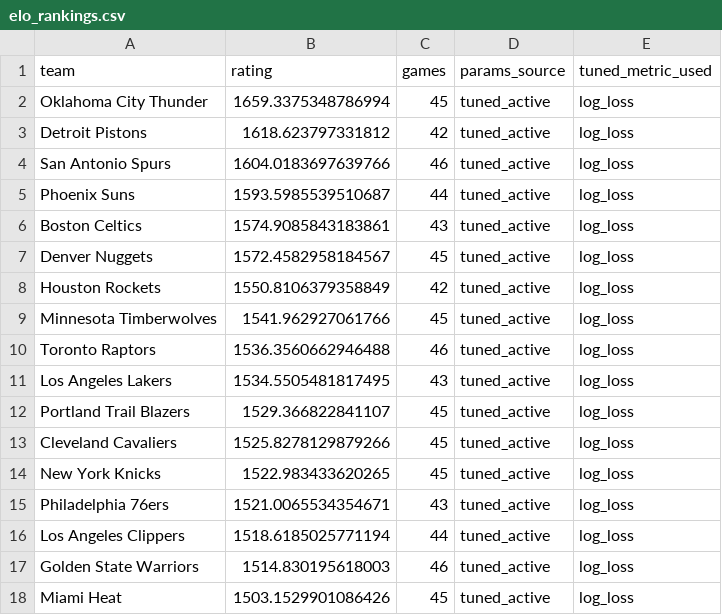
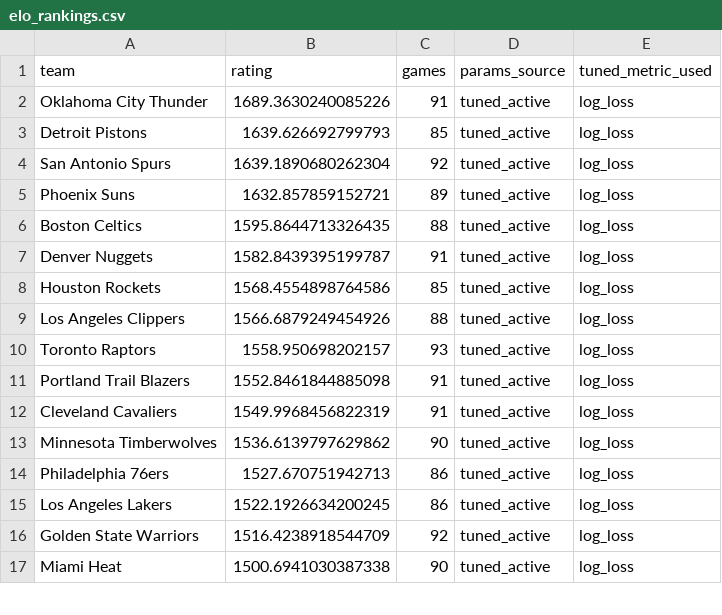
Before and after one commit to prairiepilotfpv/sports-power-ratings, a CSV file: data/processed/nba/2025-26/elo_rankings.csv, drawn as a sheet; only a part is shown; the diff covers the shown part only.

```diff
--- a/data/processed/nba/2025-26/elo_rankings.csv
+++ b/data/processed/nba/2025-26/elo_rankings.csv
@@ -1,18 +1,17 @@
 team,rating,games,params_source,tuned_metric_used
-Oklahoma City Thunder,1659.3375348786994,45,tuned_active,log_loss
-Detroit Pistons,1618.623797331812,42,tuned_active,log_loss
-San Antonio Spurs,1604.0183697639766,46,tuned_active,log_loss
-Phoenix Suns,1593.5985539510687,44,tuned_active,log_loss
-Boston Celtics,1574.9085843183861,43,tuned_active,log_loss
-Denver Nuggets,1572.4582958184567,45,tuned_active,log_loss
-Houston Rockets,1550.8106379358849,42,tuned_active,log_loss
-Minnesota Timberwolves,1541.962927061766,45,tuned_active,log_loss
-Toronto Raptors,1536.3560662946488,46,tuned_active,log_loss
-Los Angeles Lakers,1534.5505481817495,43,tuned_active,log_loss
-Portland Trail Blazers,1529.366822841107,45,tuned_active,log_loss
-Cleveland Cavaliers,1525.8278129879266,45,tuned_active,log_loss
-New York Knicks,1522.983433620265,45,tuned_active,log_loss
-Philadelphia 76ers,1521.0065534354671,43,tuned_active,log_loss
-Los Angeles Clippers,1518.6185025771194,44,tuned_active,log_loss
-Golden State Warriors,1514.830195618003,46,tuned_active,log_loss
-Miami Heat,1503.1529901086426,45,tuned_active,log_loss
+Oklahoma City Thunder,1689.3630240085226,91,tuned_active,log_loss
+Detroit Pistons,1639.626692799793,85,tuned_active,log_loss
+San Antonio Spurs,1639.1890680262304,92,tuned_active,log_loss
+Phoenix Suns,1632.857859152721,89,tuned_active,log_loss
+Boston Celtics,1595.8644713326435,88,tuned_active,log_loss
+Denver Nuggets,1582.8439395199787,91,tuned_active,log_loss
+Houston Rockets,1568.4554898764586,85,tuned_active,log_loss
+Los Angeles Clippers,1566.6879249454926,88,tuned_active,log_loss
+Toronto Raptors,1558.950698202157,93,tuned_active,log_loss
+Portland Trail Blazers,1552.8461844885098,91,tuned_active,log_loss
+Cleveland Cavaliers,1549.9968456822319,91,tuned_active,log_loss
+Minnesota Timberwolves,1536.6139797629862,90,tuned_active,log_loss
+Philadelphia 76ers,1527.670751942713,86,tuned_active,log_loss
+Los Angeles Lakers,1522.1926634200245,86,tuned_active,log_loss
+Golden State Warriors,1516.4238918544709,92,tuned_active,log_loss
+Miami Heat,1500.6941030387338,90,tuned_active,log_loss
```
Also changed, not shown: 6 added rows, 5 removed rows and 16 edited cells elsewhere in this file, data/processed/nba/2025-26/bt_rankings.csv, data/processed/nba/2025-26/gssd_rankings.csv, 21 other files.
